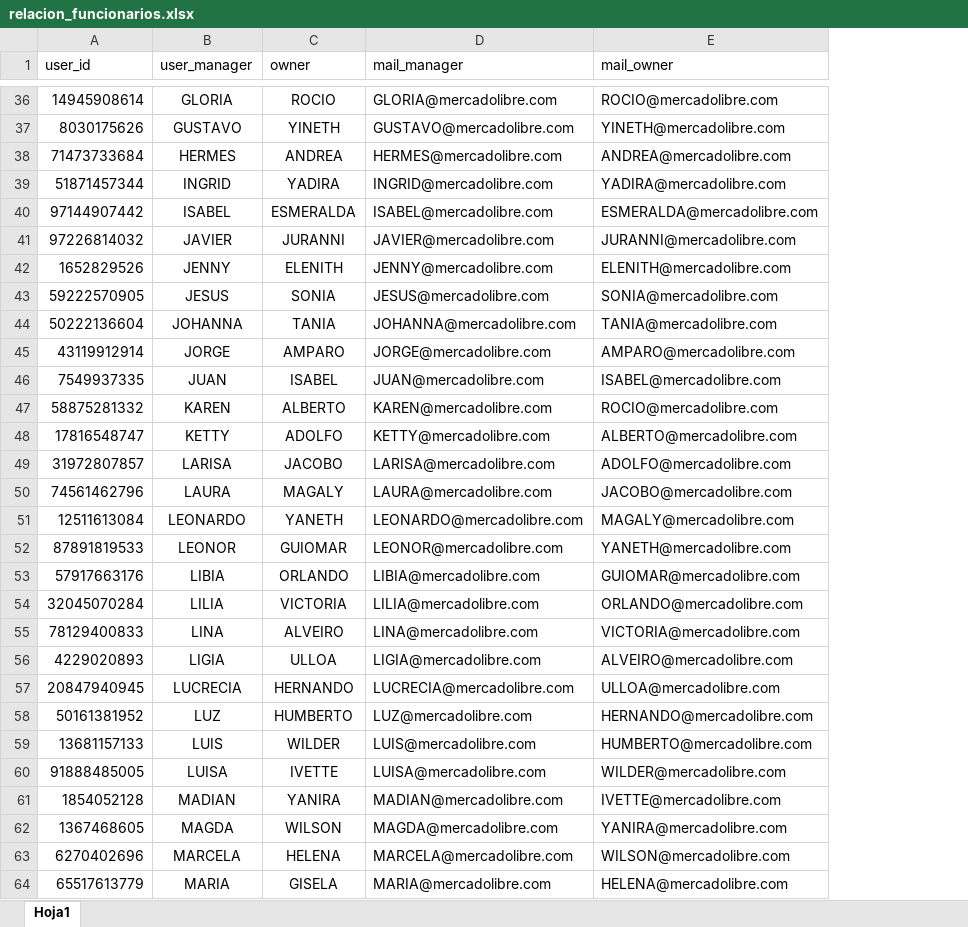
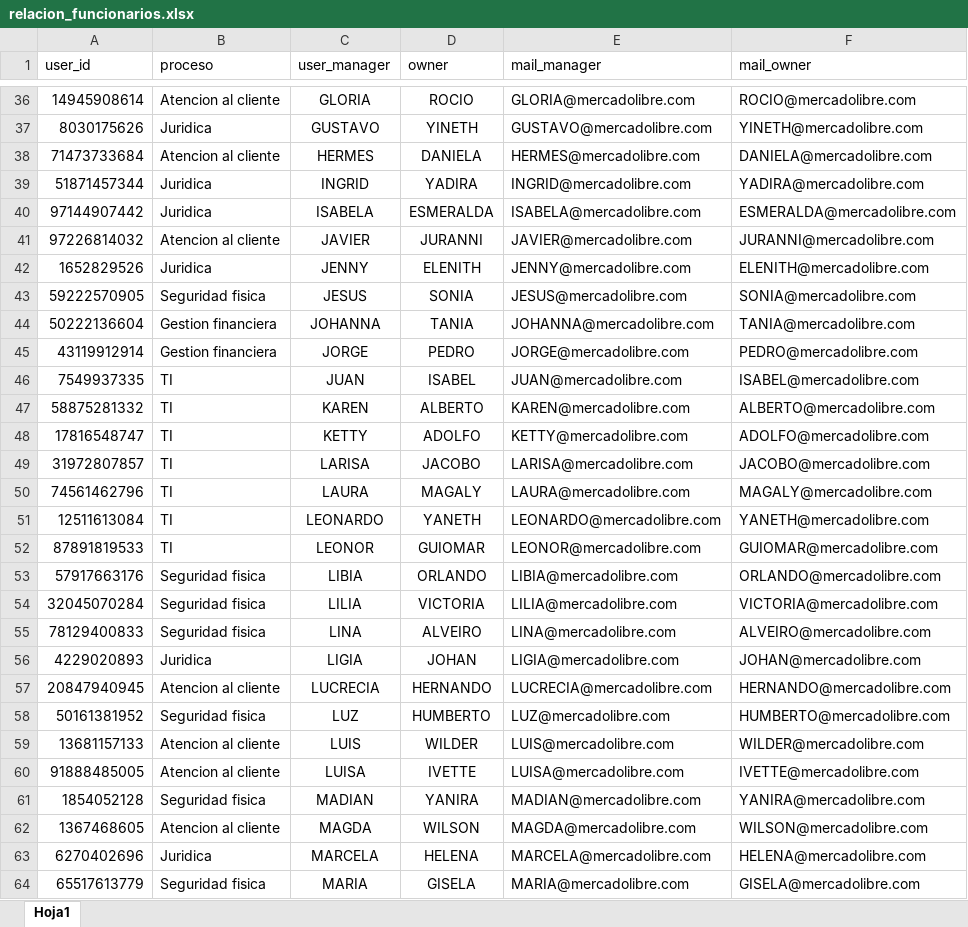
Before and after one commit to carlasa1608/Challenge, an Excel workbook: relacion_funcionarios.xlsx, sheet Hoja1, drawn as a sheet; only a part is shown, gaps mark what is left out; values as stored, in another font and other column widths than the file's, no borders; addresses are those after the commit; the diff covers the shown part only; the diff names each change by its address in the sheet, - before the commit and + after, or states it on an @@ line.

```diff
--- a/relacion_funcionarios.xlsx (sheet Hoja1)
+++ b/relacion_funcionarios.xlsx (sheet Hoja1)
+column B (proceso), rows 36-64: Atencion al cliente | Juridica | Atencion al cliente | Juridica | Juridica | Atencion al cliente | Juridica | Seguridad fisica | Gestion financiera | Gestion financiera | TI | TI | TI | TI | TI | TI | TI | Seguridad fisica | Seguridad fisica | Seguridad fisica | Juridica | Atencion al cliente | Seguridad fisica | Atencion al cliente | Atencion al cliente | Seguridad fisica | Atencion al cliente | Juridica | Seguridad fisica
-D38 (owner): ANDREA
+D38 (owner): DANIELA
-F38 (mail_owner): ANDREA@mercadolibre.com
+F38 (mail_owner): DANIELA@mercadolibre.com
-C40 (user_manager): ISABEL
+C40 (user_manager): ISABELA
-E40 (mail_manager): ISABEL@mercadolibre.com
+E40 (mail_manager): ISABELA@mercadolibre.com
-D45 (owner): AMPARO
+D45 (owner): PEDRO
-F45 (mail_owner): AMPARO@mercadolibre.com
+F45 (mail_owner): PEDRO@mercadolibre.com
-F47 (mail_owner): ROCIO@mercadolibre.com
+F47 (mail_owner): ALBERTO@mercadolibre.com
-F48 (mail_owner): ALBERTO@mercadolibre.com
+F48 (mail_owner): ADOLFO@mercadolibre.com
-F49 (mail_owner): ADOLFO@mercadolibre.com
+F49 (mail_owner): JACOBO@mercadolibre.com
-F50 (mail_owner): JACOBO@mercadolibre.com
+F50 (mail_owner): MAGALY@mercadolibre.com
-F51 (mail_owner): MAGALY@mercadolibre.com
+F51 (mail_owner): YANETH@mercadolibre.com
-F52 (mail_owner): YANETH@mercadolibre.com
+F52 (mail_owner): GUIOMAR@mercadolibre.com
-F53 (mail_owner): GUIOMAR@mercadolibre.com
+F53 (mail_owner): ORLANDO@mercadolibre.com
-F54 (mail_owner): ORLANDO@mercadolibre.com
+F54 (mail_owner): VICTORIA@mercadolibre.com
-F55 (mail_owner): VICTORIA@mercadolibre.com
+F55 (mail_owner): ALVEIRO@mercadolibre.com
-D56 (owner): ULLOA
+D56 (owner): JOHAN
-F56 (mail_owner): ALVEIRO@mercadolibre.com
+F56 (mail_owner): JOHAN@mercadolibre.com
-F57 (mail_owner): ULLOA@mercadolibre.com
+F57 (mail_owner): HERNANDO@mercadolibre.com
-F58 (mail_owner): HERNANDO@mercadolibre.com
+F58 (mail_owner): HUMBERTO@mercadolibre.com
-F59 (mail_owner): HUMBERTO@mercadolibre.com
+F59 (mail_owner): WILDER@mercadolibre.com
-F60 (mail_owner): WILDER@mercadolibre.com
+F60 (mail_owner): IVETTE@mercadolibre.com
-F61 (mail_owner): IVETTE@mercadolibre.com
+F61 (mail_owner): YANIRA@mercadolibre.com
-F62 (mail_owner): YANIRA@mercadolibre.com
+F62 (mail_owner): WILSON@mercadolibre.com
-F63 (mail_owner): WILSON@mercadolibre.com
+F63 (mail_owner): HELENA@mercadolibre.com
-F64 (mail_owner): HELENA@mercadolibre.com
+F64 (mail_owner): GISELA@mercadolibre.com
```
Also changed, not shown: 41 edited cells and cell formats elsewhere in this sheet, 11 other files.
